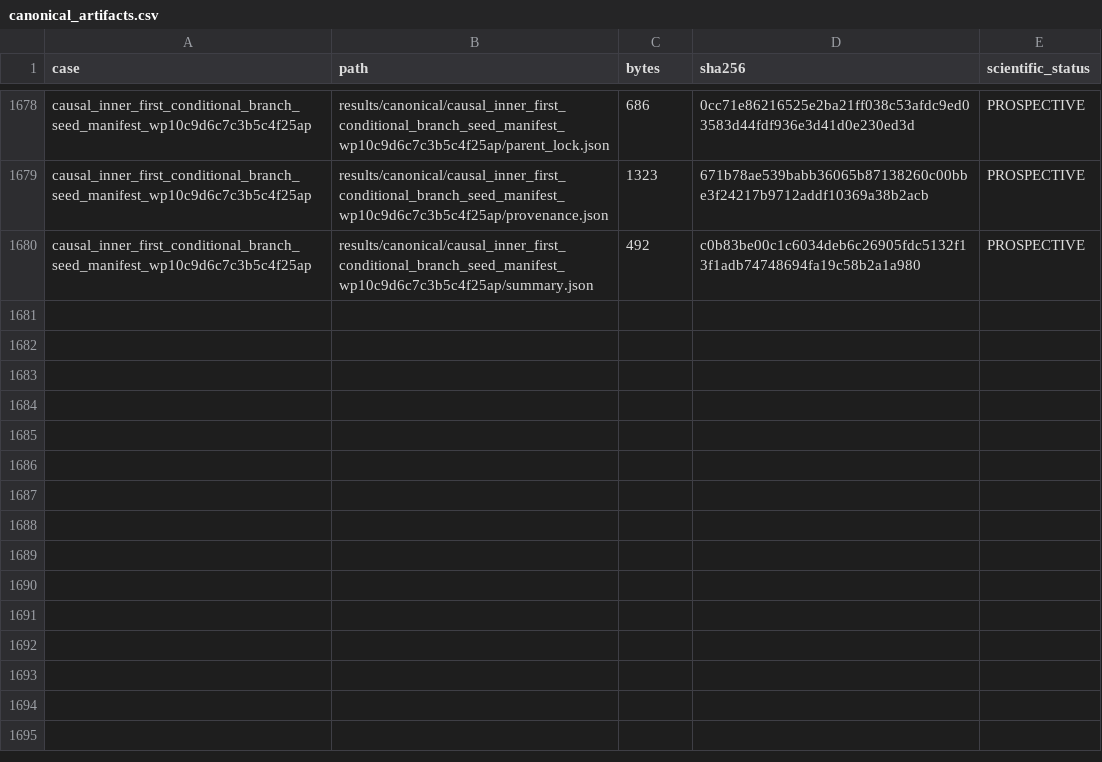
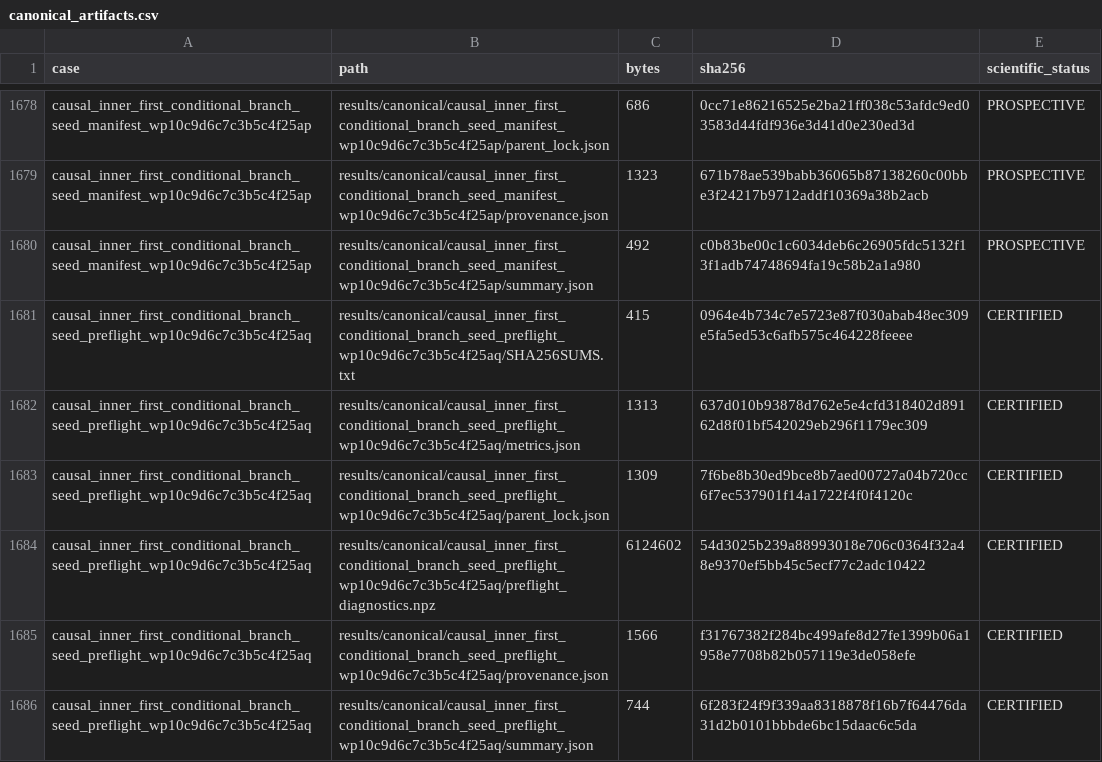
Before and after one commit to huanyang07/IMBH, a CSV file: results/manifests/canonical_artifacts.csv, drawn as a sheet; only a part is shown, gaps mark what is left out; the diff names each change by its address in the sheet, - before the commit and + after, or states it on an @@ line.

Commit message:
Certify first conditional branch preflight

```diff
--- a/results/manifests/canonical_artifacts.csv
+++ b/results/manifests/canonical_artifacts.csv
+row 1681: causal_inner_first_conditional_branch_seed_preflight_wp10c9d6c7c3b5c4f25aq | results/canonical/causal_inner_first_conditional_branch_seed_preflight_wp10c9d6c7c3b5c4f25aq/SHA256SUMS.txt | 415 | 0964e4b734c7e5723e87f030abab48ec309e5fa5ed53c6afb575c464228feeee | CERTIFIED
+row 1682: causal_inner_first_conditional_branch_seed_preflight_wp10c9d6c7c3b5c4f25aq | results/canonical/causal_inner_first_conditional_branch_seed_preflight_wp10c9d6c7c3b5c4f25aq/metrics.json | 1313 | 637d010b93878d762e5e4cfd318402d89162d8f01bf542029eb296f1179ec309 | CERTIFIED
+row 1683: causal_inner_first_conditional_branch_seed_preflight_wp10c9d6c7c3b5c4f25aq | results/canonical/causal_inner_first_conditional_branch_seed_preflight_wp10c9d6c7c3b5c4f25aq/parent_lock.json | 1309 | 7f6be8b30ed9bce8b7aed00727a04b720cc6f7ec537901f14a1722f4f0f4120c | CERTIFIED
+row 1684: causal_inner_first_conditional_branch_seed_preflight_wp10c9d6c7c3b5c4f25aq | results/canonical/causal_inner_first_conditional_branch_seed_preflight_wp10c9d6c7c3b5c4f25aq/preflight_diagnostics.npz | 6124602 | 54d3025b239a88993018e706c0364f32a48e9370ef5bb45c5ecf77c2adc10422 | CERTIFIED
+row 1685: causal_inner_first_conditional_branch_seed_preflight_wp10c9d6c7c3b5c4f25aq | results/canonical/causal_inner_first_conditional_branch_seed_preflight_wp10c9d6c7c3b5c4f25aq/provenance.json | 1566 | f31767382f284bc499afe8d27fe1399b06a1958e7708b82b057119e3de058efe | CERTIFIED
+row 1686: causal_inner_first_conditional_branch_seed_preflight_wp10c9d6c7c3b5c4f25aq | results/canonical/causal_inner_first_conditional_branch_seed_preflight_wp10c9d6c7c3b5c4f25aq/summary.json | 744 | 6f283f24f9f339aa8318878f16b7f64476da31d2b0101bbbde6bc15daac6c5da | CERTIFIED
```
Also changed, not shown: 8 other files.
